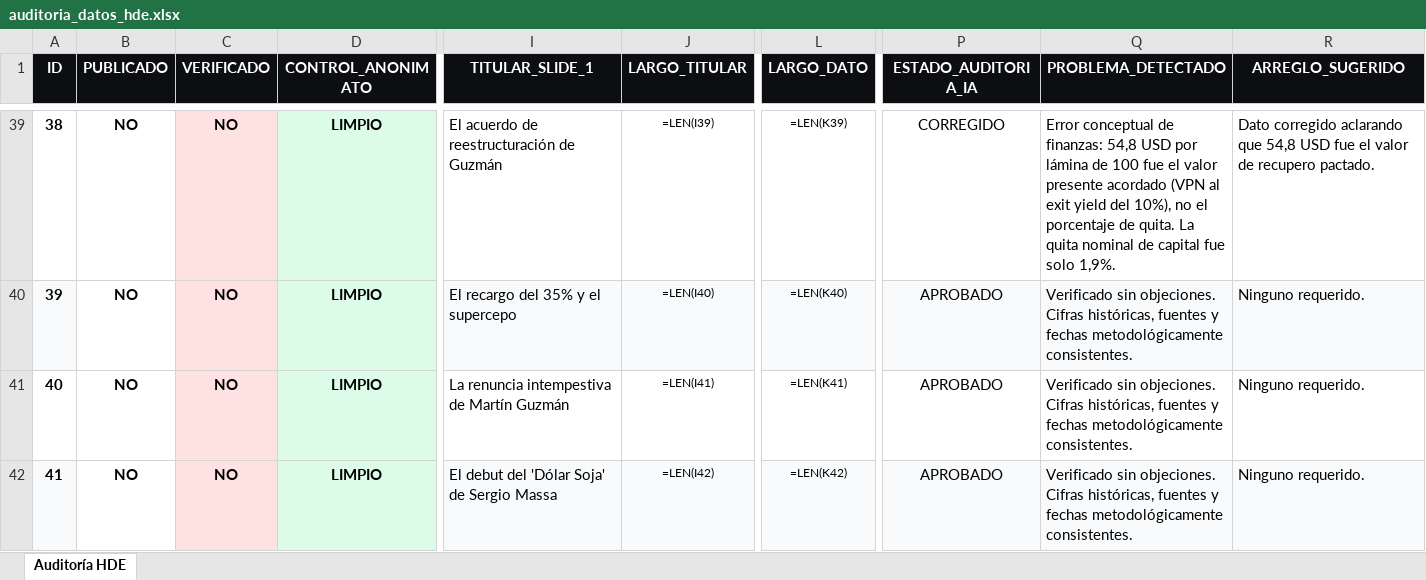
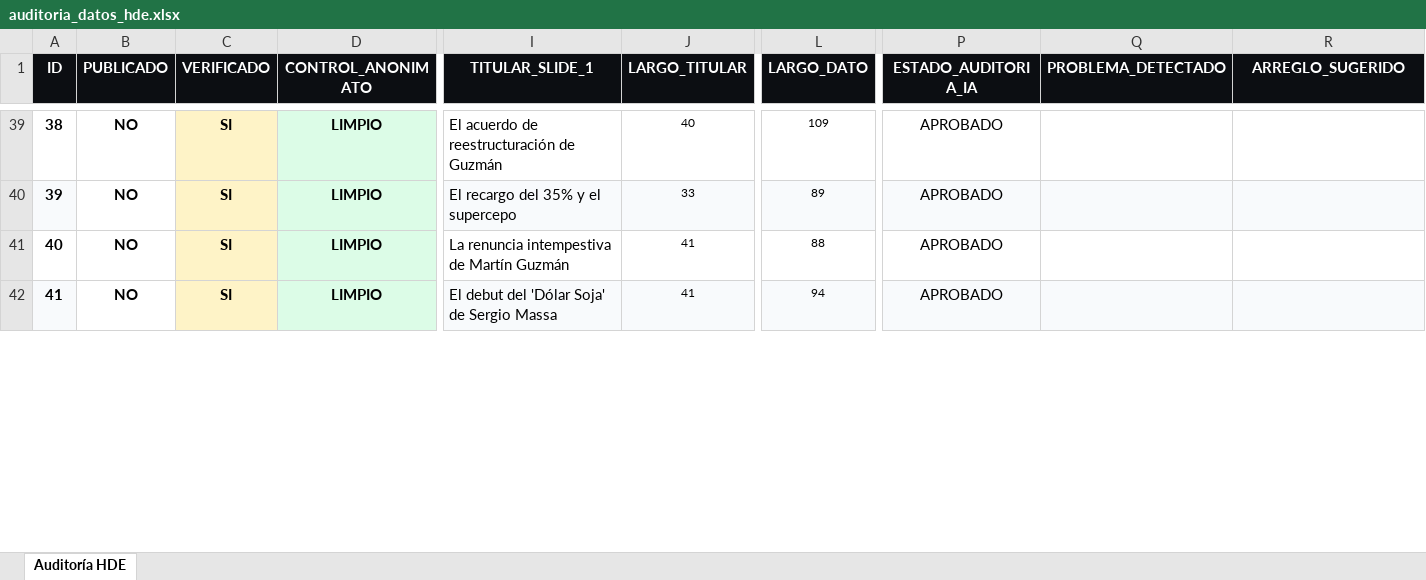
Before and after one commit to gaspitre99/hd-ig, an Excel workbook: auditoria_datos_hde.xlsx, sheet Auditoría HDE, drawn as a sheet; only a part is shown, gaps mark what is left out; values as stored, in another font and other column widths than the file's, no borders; formulas without a stored value are shown as written; the diff covers the shown part only; the diff names each change by its address in the sheet, - before the commit and + after, or states it on an @@ line.

Commit message:
feat(datos): deduplicar heladera a 162 posts genuinos, resolver efemerides y auditar excel al 100%

```diff
--- a/auditoria_datos_hde.xlsx (sheet Auditoría HDE)
+++ b/auditoria_datos_hde.xlsx (sheet Auditoría HDE)
-C39:C42 (VERIFICADO): NO
+C39:C42 (VERIFICADO): SI
-C39:C42 fill: #FEE2E2
+C39:C42 fill: #FEF3C7
-J39 (LARGO_TITULAR): =LEN(I39)
+J39 (LARGO_TITULAR): 40
-L39 (LARGO_DATO): =LEN(K39)
+L39 (LARGO_DATO): 109
-P39 (ESTADO_AUDITORIA_IA): CORREGIDO
+P39 (ESTADO_AUDITORIA_IA): APROBADO
-Q39 (PROBLEMA_DETECTADO): Error conceptual de finanzas: 54,8 USD por lámina de 100 fue el valor presente acordado (VPN al exit yield del 10%), no el porcentaje de quita. La quita nominal de capital fue solo 1,9%.
+Q39 (PROBLEMA_DETECTADO): (empty)
-R39 (ARREGLO_SUGERIDO): Dato corregido aclarando que 54,8 USD fue el valor de recupero pactado.
+R39 (ARREGLO_SUGERIDO): (empty)
-J40 (LARGO_TITULAR): =LEN(I40)
+J40 (LARGO_TITULAR): 33
-L40 (LARGO_DATO): =LEN(K40)
+L40 (LARGO_DATO): 89
-Q40:Q42 (PROBLEMA_DETECTADO): Verificado sin objeciones. Cifras históricas, fuentes y fechas metodológicamente consistentes.
+Q40:Q42 (PROBLEMA_DETECTADO): (empty)
-R40:R42 (ARREGLO_SUGERIDO): Ninguno requerido.
+R40:R42 (ARREGLO_SUGERIDO): (empty)
-J41 (LARGO_TITULAR): =LEN(I41)
+J41 (LARGO_TITULAR): 41
-L41 (LARGO_DATO): =LEN(K41)
+L41 (LARGO_DATO): 88
-J42 (LARGO_TITULAR): =LEN(I42)
+J42 (LARGO_TITULAR): 41
-L42 (LARGO_DATO): =LEN(K42)
+L42 (LARGO_DATO): 94
```
Also changed, not shown: 1176 edited cells and cell formats elsewhere in this sheet, 50 other files.
